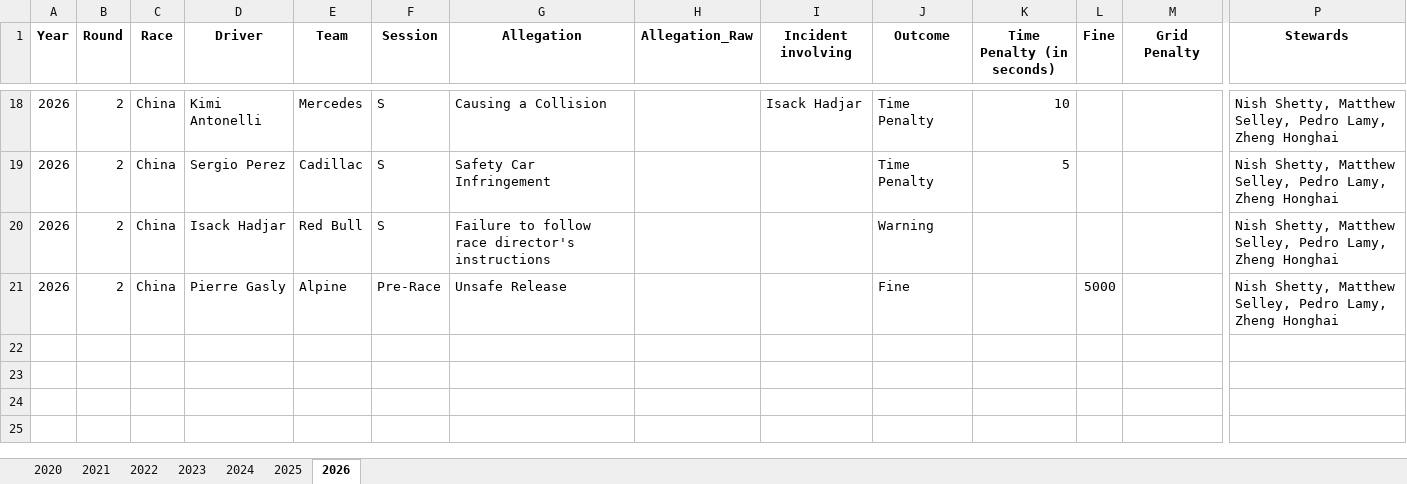
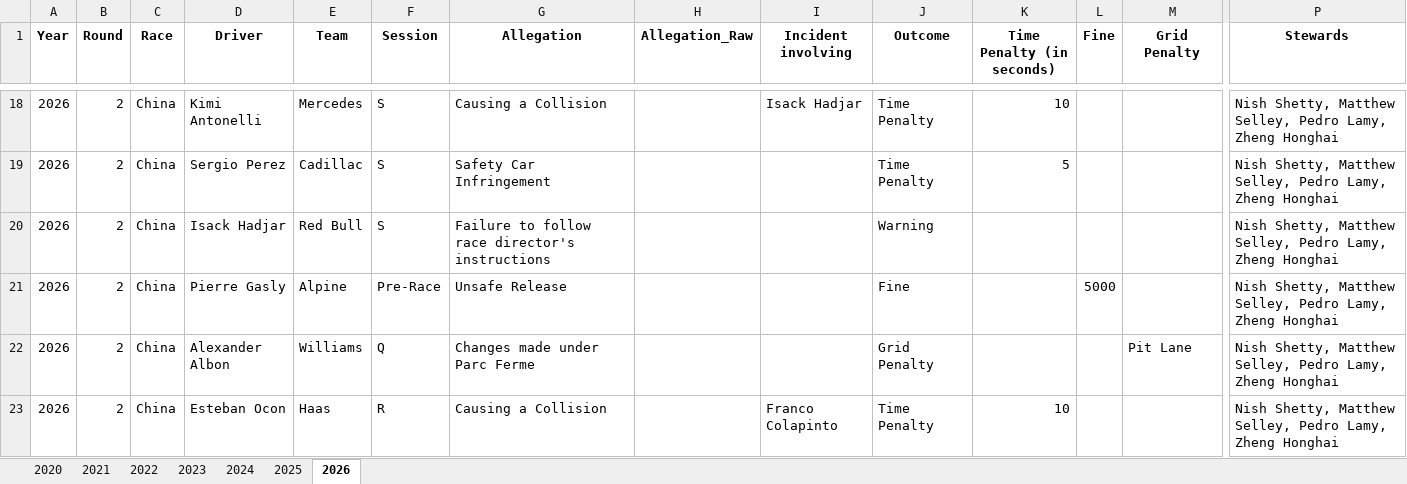
Before and after one commit to j5t3313/F1_Penalties_Dashboard, an Excel workbook: data/F1Penalties.xlsx, sheet 2026, drawn as a sheet; only a part is shown, gaps mark what is left out; values as stored, in another font and other column widths than the file's, no borders; rows hold the shown columns only; the diff names each change by its address in the sheet, - before the commit and + after, or states it on an @@ line.

Commit message:
China Q and R

```diff
--- a/data/F1Penalties.xlsx (sheet 2026)
+++ b/data/F1Penalties.xlsx (sheet 2026)
+row 22: 2026 | 2 | China | Alexander Albon | Williams | Q | Changes made under Parc Ferme |  |  | Grid Penalty |  |  | Pit Lane | Nish Shetty, Matthew Selley, Pedro Lamy, Zheng Honghai
+row 23: 2026 | 2 | China | Esteban Ocon | Haas | R | Causing a Collision |  | Franco Colapinto | Time Penalty | 10 |  |  | Nish Shetty, Matthew Selley, Pedro Lamy, Zheng Honghai
```
